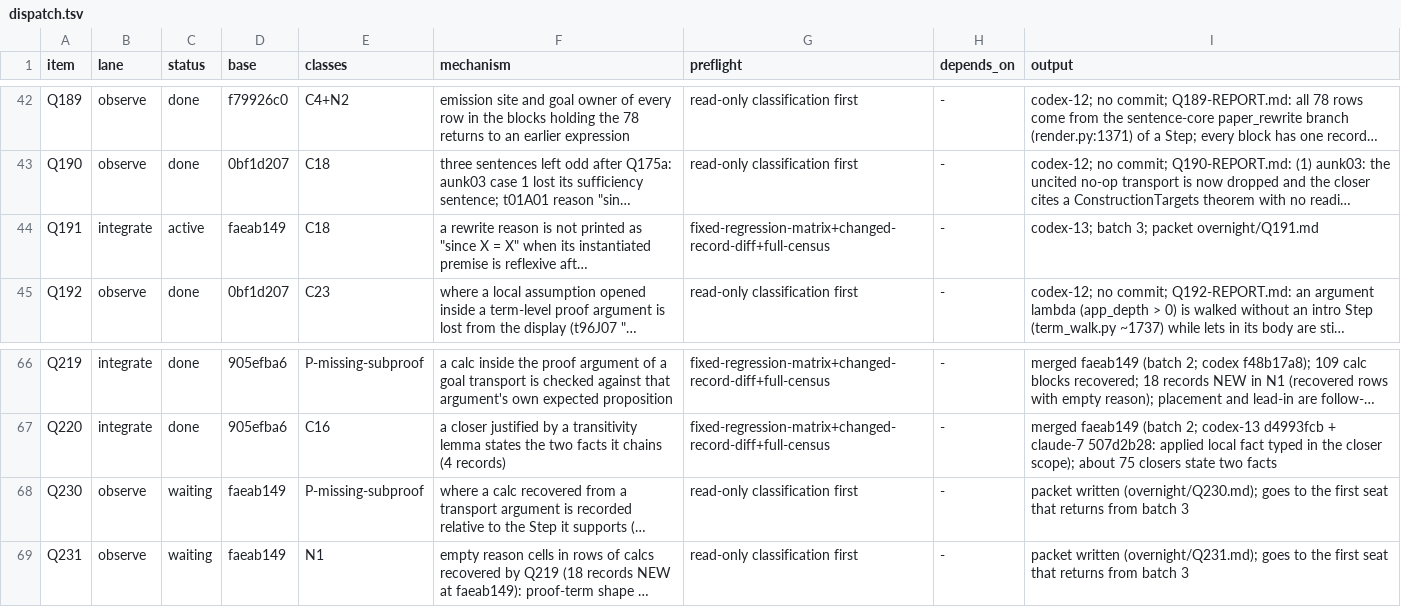
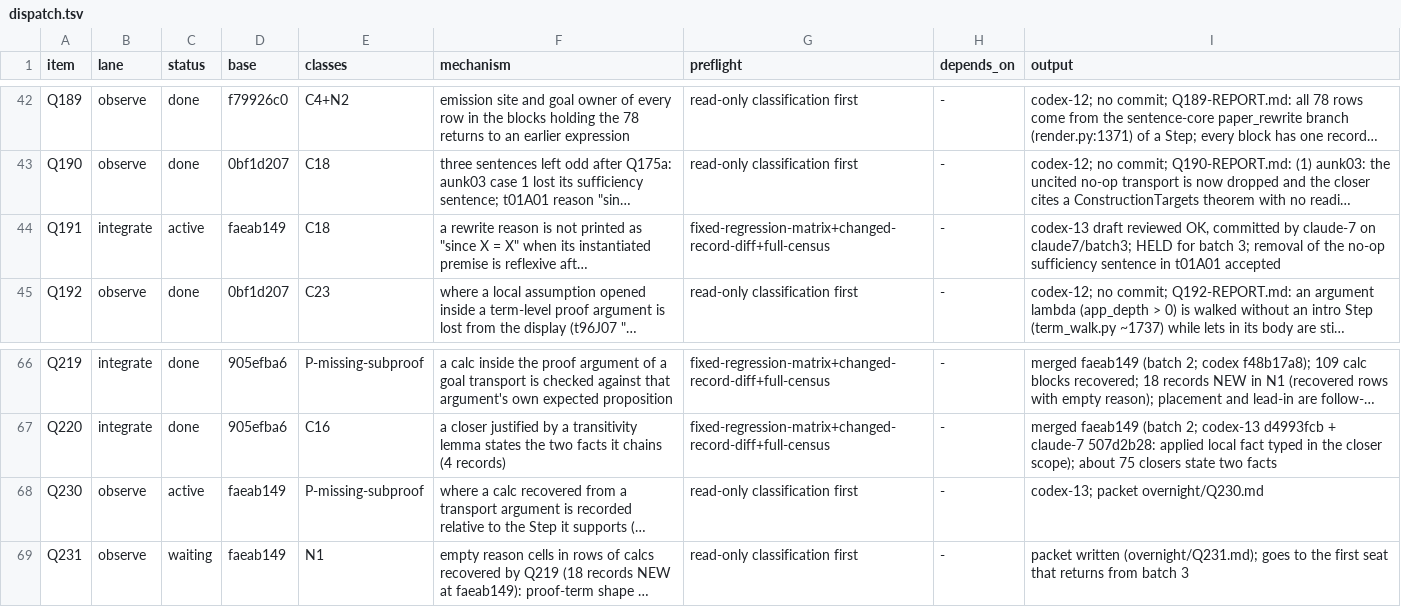
Before and after one commit to tothedarktowercame/futon4, a TSV file: holes/labs/E-paperprinter-cleanup/endgame/dispatch.tsv, drawn as a sheet; only a part is shown, gaps mark what is left out; long unchanged cells end in …; the diff names each change by its address in the sheet, - before the commit and + after, or states it on an @@ line.

```diff
--- a/holes/labs/E-paperprinter-cleanup/endgame/dispatch.tsv
+++ b/holes/labs/E-paperprinter-cleanup/endgame/dispatch.tsv
-I44 (output): codex-13; batch 3; packet overnight/Q191.md
+I44 (output): codex-13 draft reviewed OK, committed by claude-7 on claude7/batch3; HELD for batch 3; removal of the no-op sufficiency sentence in t01A01 accepted
-C68 (status): waiting
+C68 (status): active
-I68 (output): packet written (overnight/Q230.md); goes to the first seat that returns from batch 3
+I68 (output): codex-13; packet overnight/Q230.md
```
